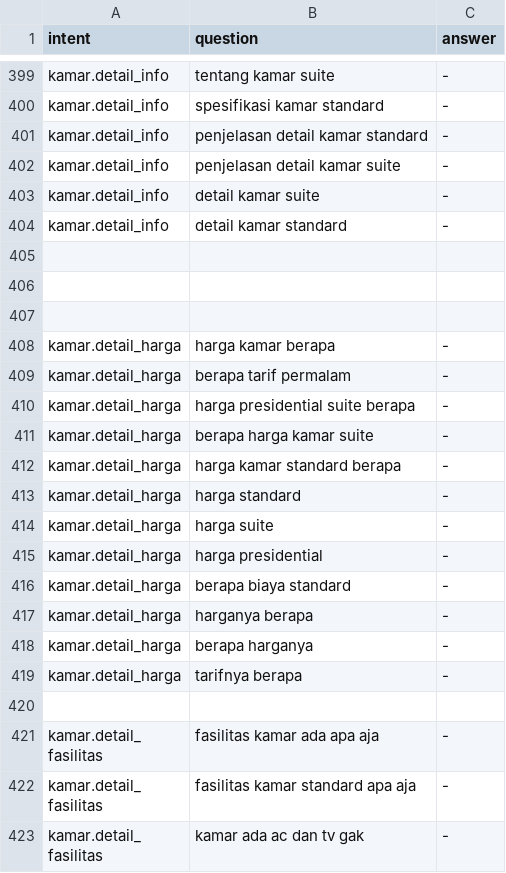
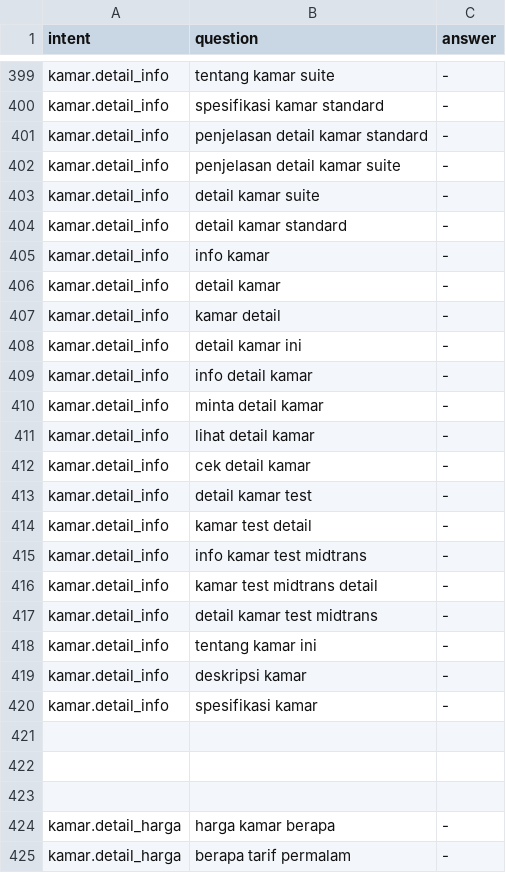
Before and after one commit to rellcodee/ngotelIn, a CSV file: backend/corpus.csv, drawn as a sheet; only a part is shown, gaps mark what is left out; the shorter side is filled out with more unchanged rows.

```diff
--- a/backend/corpus.csv
+++ b/backend/corpus.csv
@@ -404,2 +404,18 @@ kamar.detail_info;detail kamar suite;-
 kamar.detail_info;detail kamar standard;-
+kamar.detail_info;info kamar;-
+kamar.detail_info;detail kamar;-
+kamar.detail_info;kamar detail;-
+kamar.detail_info;detail kamar ini;-
+kamar.detail_info;info detail kamar;-
+kamar.detail_info;minta detail kamar;-
+kamar.detail_info;lihat detail kamar;-
+kamar.detail_info;cek detail kamar;-
+kamar.detail_info;detail kamar test;-
+kamar.detail_info;kamar test detail;-
+kamar.detail_info;info kamar test midtrans;-
+kamar.detail_info;kamar test midtrans detail;-
+kamar.detail_info;detail kamar test midtrans;-
+kamar.detail_info;tentang kamar ini;-
+kamar.detail_info;deskripsi kamar;-
+kamar.detail_info;spesifikasi kamar;-
 
```
Also changed, not shown: 3 other files.
